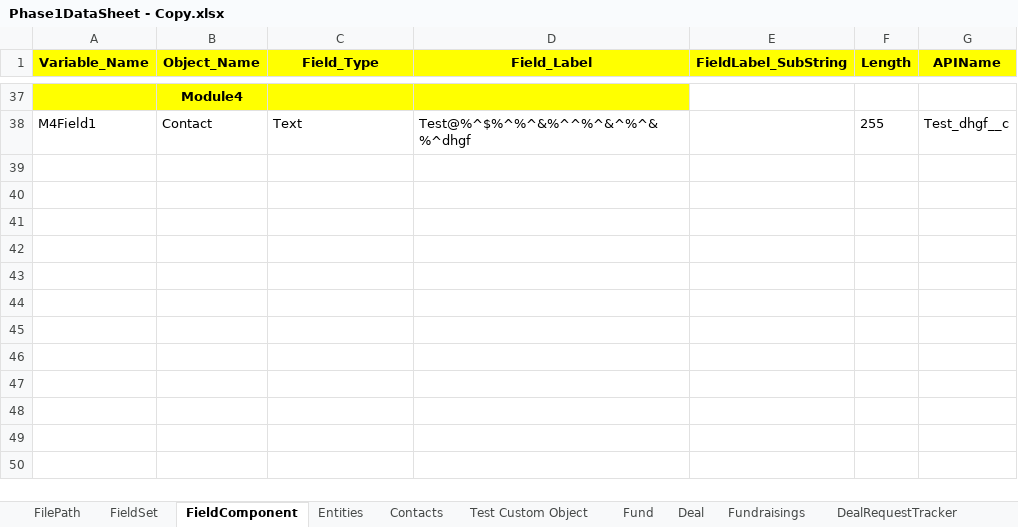
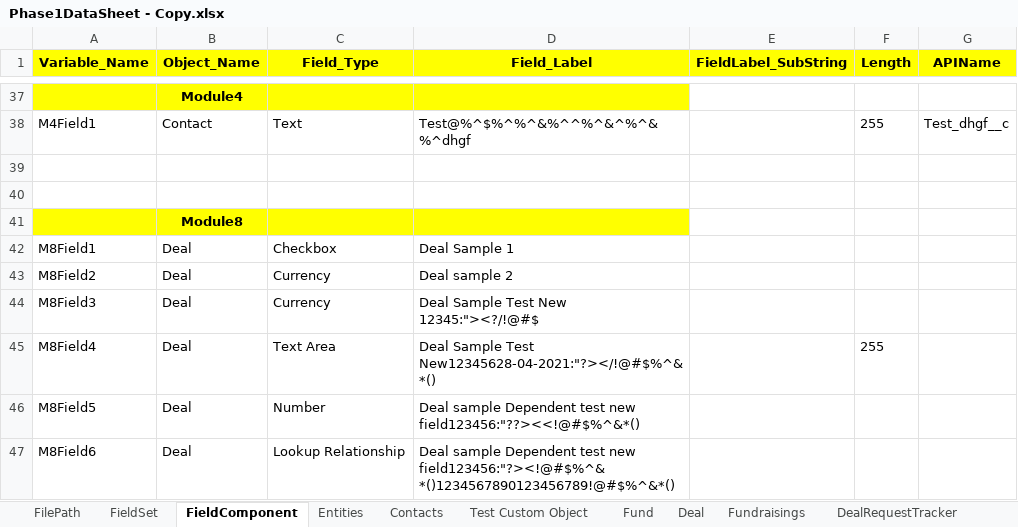
Before and after one commit to NitinNavatar/PE4.7, an Excel workbook: Phase1DataSheet - Copy.xlsx, sheet FieldComponent, drawn as a sheet; only a part is shown, gaps mark what is left out; values as stored, in another font and other column widths than the file's, no borders; the diff names each change by its address in the sheet, - before the commit and + after, or states it on an @@ line.

```diff
--- a/Phase1DataSheet - Copy.xlsx (sheet FieldComponent)
+++ b/Phase1DataSheet - Copy.xlsx (sheet FieldComponent)
+row 39: (empty)
+row 40: (empty)
+row 41:  | Module8
+row 42: M8Field1 | Deal | Checkbox | Deal Sample 1
+row 43: M8Field2 | Deal | Currency | Deal sample 2
+row 44: M8Field3 | Deal | Currency | Deal Sample Test New 12345:"><?/!@#$
+row 45: M8Field4 | Deal | Text Area | Deal Sample Test New12345628-04-2021:"?></!@#$%^&*() |  | 255
+row 46: M8Field5 | Deal | Number | Deal sample Dependent test new field123456:"??><<!@#$%^&*()
+row 47: M8Field6 | Deal | Lookup Relationship | Deal sample Dependent test new field123456:"?><!@#$%^&*()1234567890123456789!@#$%^&*()
```
Also changed, not shown: sheet Task1, Phase1DataSheet.xlsx, TestCases - Copy.xlsx, 1 other file.
